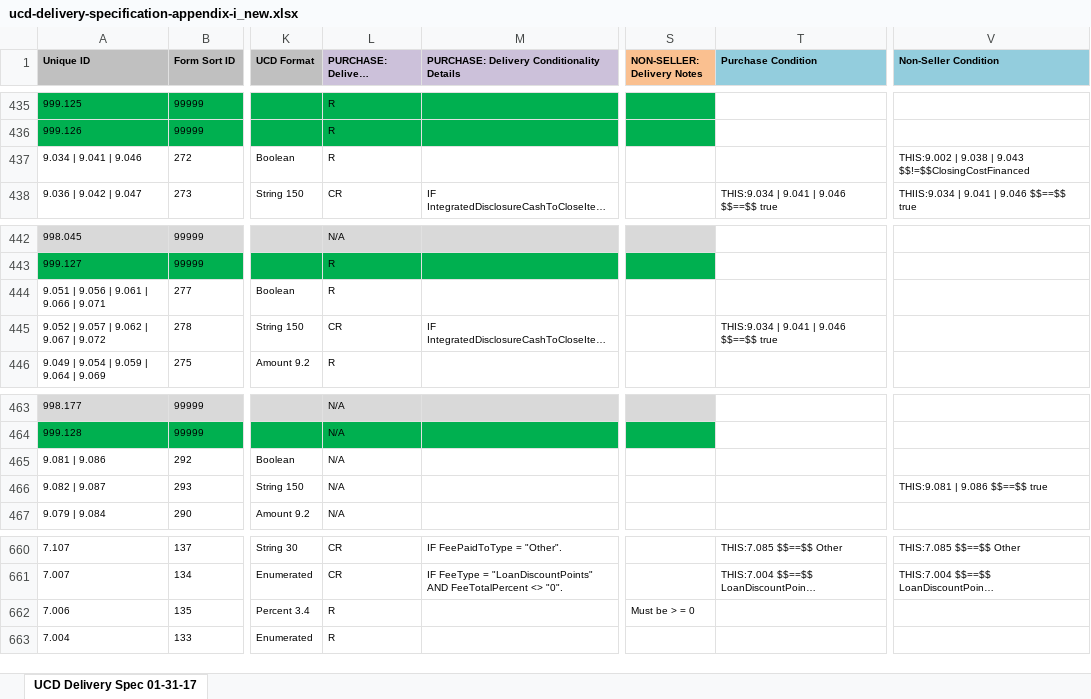
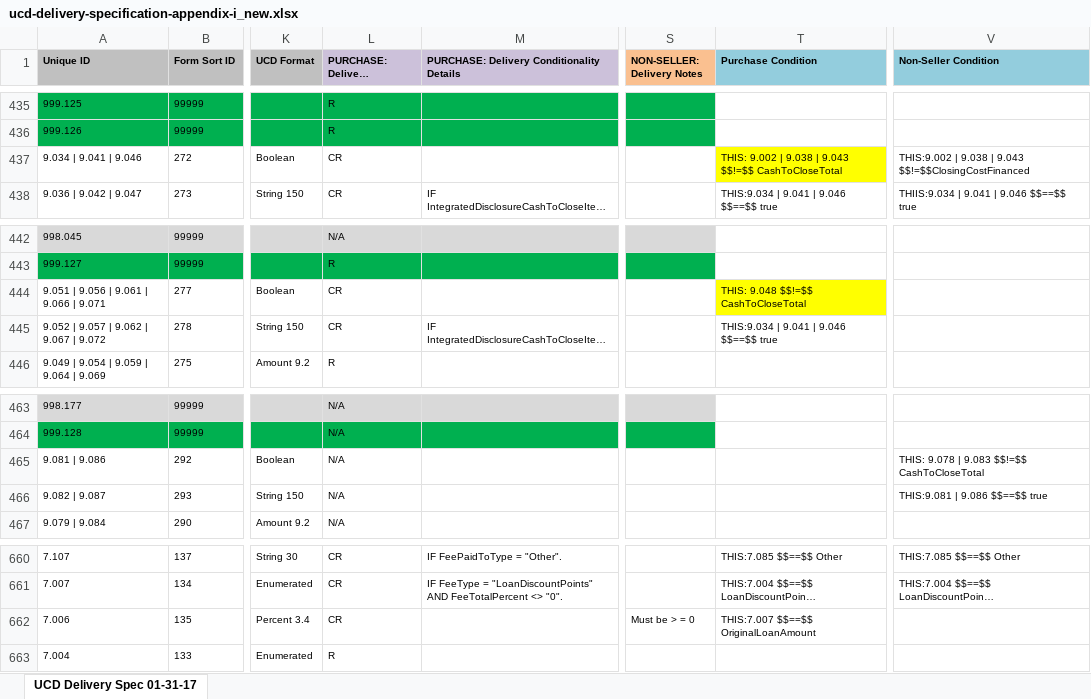
Before and after one commit to suniltota/TransformX-Service-UCD-Validate, an Excel workbook: src/main/resources/ucd-delivery-specification-appendix-i_new.xlsx, sheet UCD Delivery Spec 01-31-17, drawn as a sheet; only a part is shown, gaps mark what is left out; long unchanged cells end in …; values as stored, in another font and other column widths than the file's, no borders; ↵ is a line break in a cell; the diff names each change by its address in the sheet, - before the commit and + after, or states it on an @@ line.

Commit message:
Validation service imporved much more on error display

```diff
--- a/src/main/resources/ucd-delivery-specification-appendix-i_new.xlsx (sheet UCD Delivery Spec 01-31-17)
+++ b/src/main/resources/ucd-delivery-specification-appendix-i_new.xlsx (sheet UCD Delivery Spec 01-31-17)
-L437: R
+L437: CR
-T437 (Purchase Condition): (empty)
+T437 (Purchase Condition): THIS: 9.002 | 9.038 | 9.043 $$!=$$ CashToCloseTotal
-T437 fill: none
+T437 fill: #FFFF00
-L444: R
+L444: CR
-T444 (Purchase Condition): (empty)
+T444 (Purchase Condition): THIS: 9.048 $$!=$$ CashToCloseTotal
-T444 fill: none
+T444 fill: #FFFF00
-V465 (Non-Seller Condition): (empty)
+V465 (Non-Seller Condition): THIS: 9.078 | 9.083 $$!=$$ ↵ CashToCloseTotal
-L662: R
+L662: CR
-T662 (Purchase Condition): (empty)
+T662 (Purchase Condition): THIS:7.007 $$==$$ OriginalLoanAmount
```
Also changed, not shown: 3 other files.
